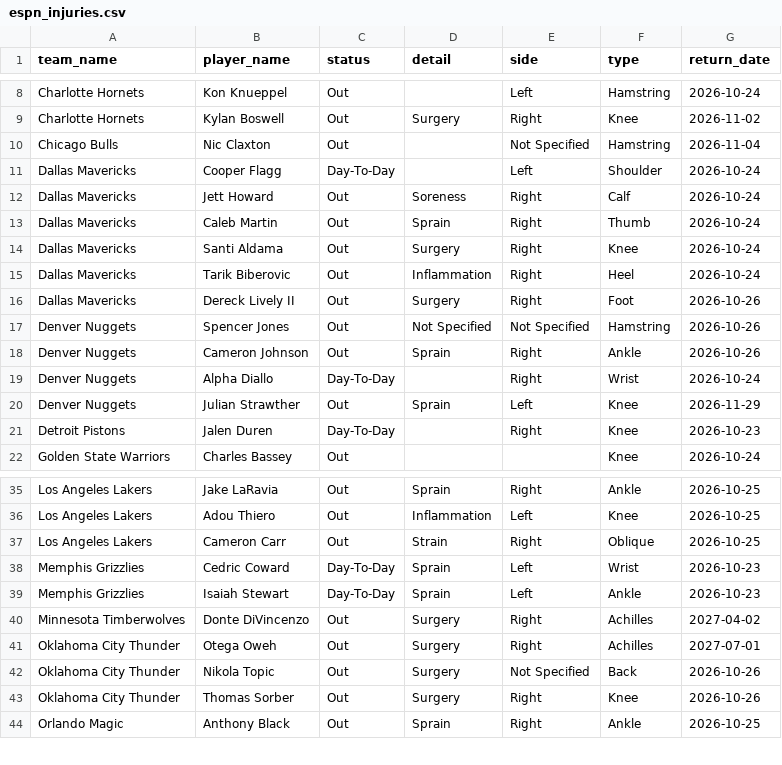
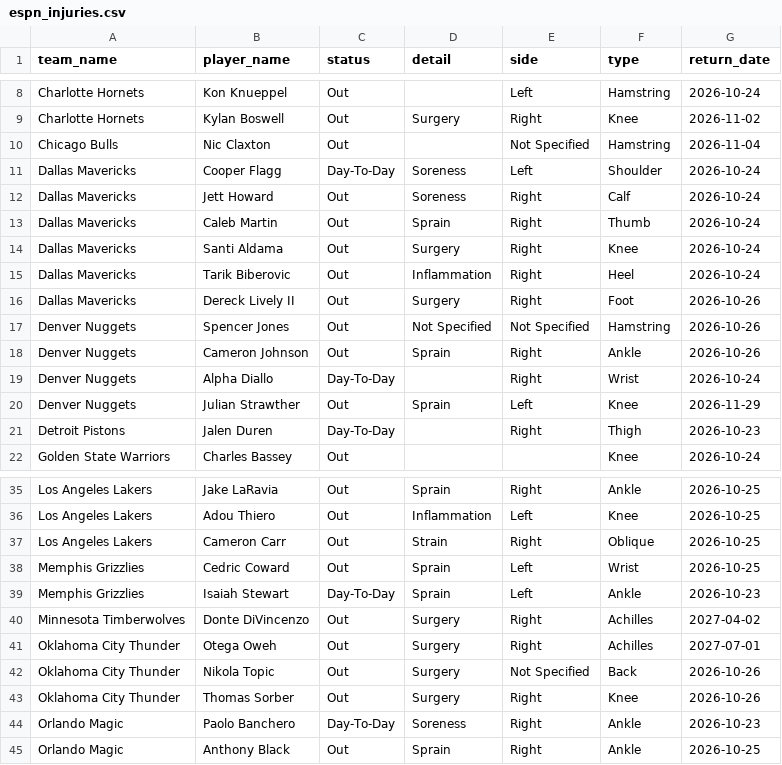
Before and after one commit to Thakky001/NBA, a CSV file: data/raw/espn_injuries.csv, drawn as a sheet; only a part is shown, gaps mark what is left out.

```diff
--- a/data/raw/espn_injuries.csv
+++ b/data/raw/espn_injuries.csv
@@ -10,3 +10,3 @@ Charlotte Hornets,Kylan Boswell,Out,Surgery,Right,Knee,2026-11-02
 Chicago Bulls,Nic Claxton,Out,,Not Specified,Hamstring,2026-11-04
-Dallas Mavericks,Cooper Flagg,Day-To-Day,,Left,Shoulder,2026-10-24
+Dallas Mavericks,Cooper Flagg,Day-To-Day,Soreness,Left,Shoulder,2026-10-24
 Dallas Mavericks,Jett Howard,Out,Soreness,Right,Calf,2026-10-24
@@ -20,3 +20,3 @@ Denver Nuggets,Alpha Diallo,Day-To-Day,,Right,Wrist,2026-10-24
 Denver Nuggets,Julian Strawther,Out,Sprain,Left,Knee,2026-11-29
-Detroit Pistons,Jalen Duren,Day-To-Day,,Right,Knee,2026-10-23
+Detroit Pistons,Jalen Duren,Day-To-Day,,Right,Thigh,2026-10-23
 Golden State Warriors,Charles Bassey,Out,,,Knee,2026-10-24
@@ -37,3 +37,3 @@ Los Angeles Lakers,Adou Thiero,Out,Inflammation,Left,Knee,2026-10-25
 Los Angeles Lakers,Cameron Carr,Out,Strain,Right,Oblique,2026-10-25
-Memphis Grizzlies,Cedric Coward,Day-To-Day,Sprain,Left,Wrist,2026-10-23
+Memphis Grizzlies,Cedric Coward,Out,Sprain,Left,Wrist,2026-10-25
 Memphis Grizzlies,Isaiah Stewart,Day-To-Day,Sprain,Left,Ankle,2026-10-23
@@ -43,2 +43,3 @@ Oklahoma City Thunder,Nikola Topic,Out,Surgery,Not Specified,Back,2026-10-26
 Oklahoma City Thunder,Thomas Sorber,Out,Surgery,Right,Knee,2026-10-26
+Orlando Magic,Paolo Banchero,Day-To-Day,Soreness,Right,Ankle,2026-10-23
 Orlando Magic,Anthony Black,Out,Sprain,Right,Ankle,2026-10-25
```
Also changed, not shown: 2 other files.
